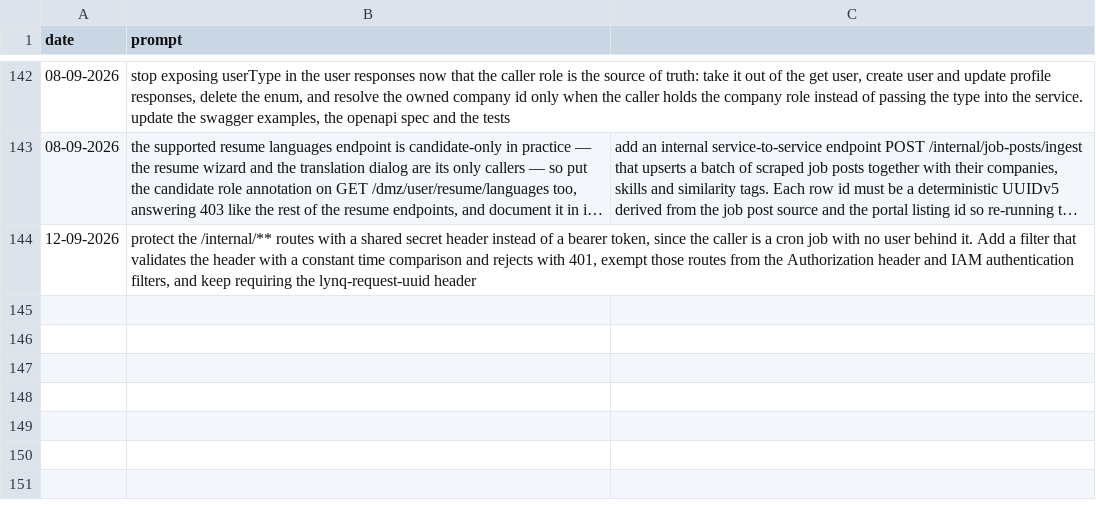
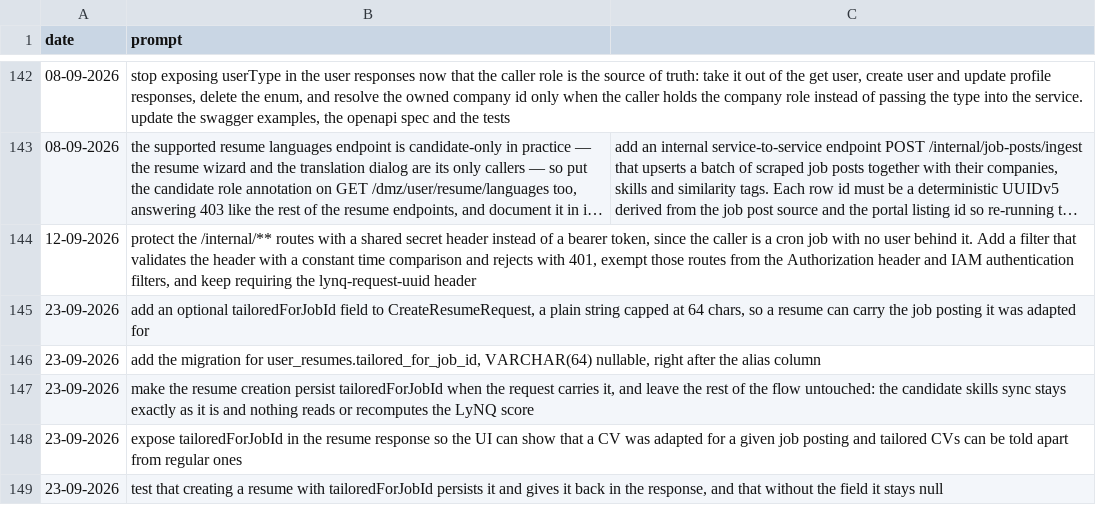
Before and after one commit to MatLock/UdeSA-lynq, a CSV file: lynq-app-backend/prompt-documentation/prompts.csv, drawn as a sheet; only a part is shown, gaps mark what is left out; long unchanged cells end in …; the diff names each change by its address in the sheet, - before the commit and + after, or states it on an @@ line.

Commit message:
[lynq-app-backend]: stage 4 bis - tailoredForJobId
Mark a resume as adapted for a job posting, which is the only thing the CV
Tailor flow needs from the backend and did not exist yet.

- migration adding user_resumes.tailored_for_job_id VARCHAR(64) NULL
- optional tailoredForJobId in CreateResumeRequest, capped at 64 chars
- persisted on resume creation and exposed in the resume response
- the rest of the flow is untouched: candidate skills sync stays as it is
  and nothing reads or recomputes the LyNQ score

```diff
--- a/lynq-app-backend/prompt-documentation/prompts.csv
+++ b/lynq-app-backend/prompt-documentation/prompts.csv
+row 145: 23-09-2026 | add an optional tailoredForJobId field to CreateResumeRequest, a plain string capped at 64 chars, so a resume can carry the job posting it was adapted for
+row 146: 23-09-2026 | add the migration for user_resumes.tailored_for_job_id, VARCHAR(64) nullable, right after the alias column
+row 147: 23-09-2026 | make the resume creation persist tailoredForJobId when the request carries it, and leave the rest of the flow untouched: the candidate skills sync stays exactly as it is and nothing reads or recomputes the LyNQ score
+row 148: 23-09-2026 | expose tailoredForJobId in the resume response so the UI can show that a CV was adapted for a given job posting and tailored CVs can be told apart from regular ones
+row 149: 23-09-2026 | test that creating a resume with tailoredForJobId persists it and gives it back in the response, and that without the field it stays null
```
Also changed, not shown: 7 other files.
